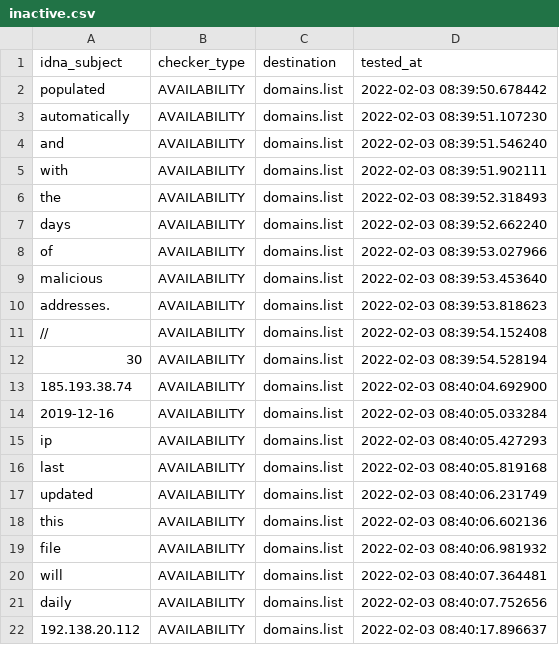
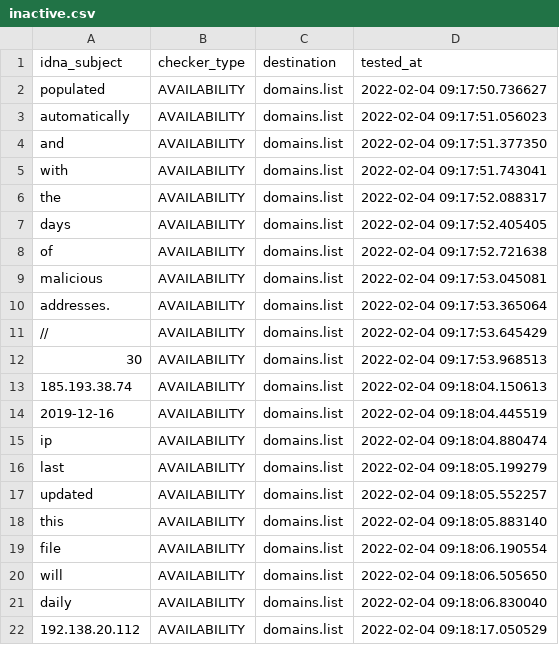
Before and after one commit to Ultimate-Hosts-Blacklist/malc0de.com, a CSV file: .pyfunceble/inactive.csv, drawn as a sheet.

```diff
--- a/.pyfunceble/inactive.csv
+++ b/.pyfunceble/inactive.csv
@@ -1,22 +1,22 @@
 idna_subject,checker_type,destination,tested_at
-populated,AVAILABILITY,domains.list,2022-02-03 08:39:50.678442
-automatically,AVAILABILITY,domains.list,2022-02-03 08:39:51.107230
-and,AVAILABILITY,domains.list,2022-02-03 08:39:51.546240
-with,AVAILABILITY,domains.list,2022-02-03 08:39:51.902111
-the,AVAILABILITY,domains.list,2022-02-03 08:39:52.318493
-days,AVAILABILITY,domains.list,2022-02-03 08:39:52.662240
-of,AVAILABILITY,domains.list,2022-02-03 08:39:53.027966
-malicious,AVAILABILITY,domains.list,2022-02-03 08:39:53.453640
-addresses.,AVAILABILITY,domains.list,2022-02-03 08:39:53.818623
-//,AVAILABILITY,domains.list,2022-02-03 08:39:54.152408
-30,AVAILABILITY,domains.list,2022-02-03 08:39:54.528194
-185.193.38.74,AVAILABILITY,domains.list,2022-02-03 08:40:04.692900
-2019-12-16,AVAILABILITY,domains.list,2022-02-03 08:40:05.033284
-ip,AVAILABILITY,domains.list,2022-02-03 08:40:05.427293
-last,AVAILABILITY,domains.list,2022-02-03 08:40:05.819168
-updated,AVAILABILITY,domains.list,2022-02-03 08:40:06.231749
-this,AVAILABILITY,domains.list,2022-02-03 08:40:06.602136
-file,AVAILABILITY,domains.list,2022-02-03 08:40:06.981932
-will,AVAILABILITY,domains.list,2022-02-03 08:40:07.364481
-daily,AVAILABILITY,domains.list,2022-02-03 08:40:07.752656
-192.138.20.112,AVAILABILITY,domains.list,2022-02-03 08:40:17.896637
+populated,AVAILABILITY,domains.list,2022-02-04 09:17:50.736627
+automatically,AVAILABILITY,domains.list,2022-02-04 09:17:51.056023
+and,AVAILABILITY,domains.list,2022-02-04 09:17:51.377350
+with,AVAILABILITY,domains.list,2022-02-04 09:17:51.743041
+the,AVAILABILITY,domains.list,2022-02-04 09:17:52.088317
+days,AVAILABILITY,domains.list,2022-02-04 09:17:52.405405
+of,AVAILABILITY,domains.list,2022-02-04 09:17:52.721638
+malicious,AVAILABILITY,domains.list,2022-02-04 09:17:53.045081
+addresses.,AVAILABILITY,domains.list,2022-02-04 09:17:53.365064
+//,AVAILABILITY,domains.list,2022-02-04 09:17:53.645429
+30,AVAILABILITY,domains.list,2022-02-04 09:17:53.968513
+185.193.38.74,AVAILABILITY,domains.list,2022-02-04 09:18:04.150613
+2019-12-16,AVAILABILITY,domains.list,2022-02-04 09:18:04.445519
+ip,AVAILABILITY,domains.list,2022-02-04 09:18:04.880474
+last,AVAILABILITY,domains.list,2022-02-04 09:18:05.199279
+updated,AVAILABILITY,domains.list,2022-02-04 09:18:05.552257
+this,AVAILABILITY,domains.list,2022-02-04 09:18:05.883140
+file,AVAILABILITY,domains.list,2022-02-04 09:18:06.190554
+will,AVAILABILITY,domains.list,2022-02-04 09:18:06.505650
+daily,AVAILABILITY,domains.list,2022-02-04 09:18:06.830040
+192.138.20.112,AVAILABILITY,domains.list,2022-02-04 09:18:17.050529
```
Also changed, not shown: 11 other files.
